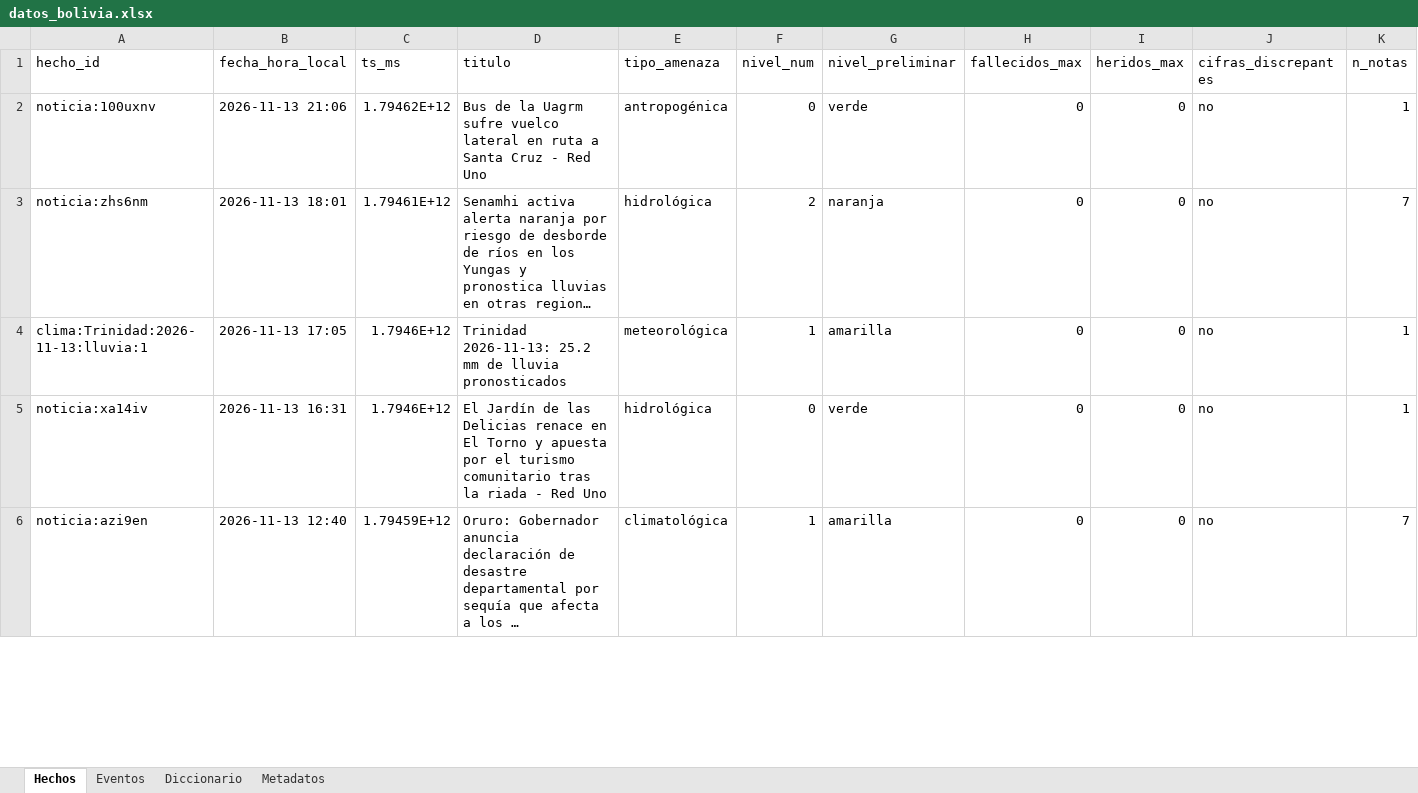
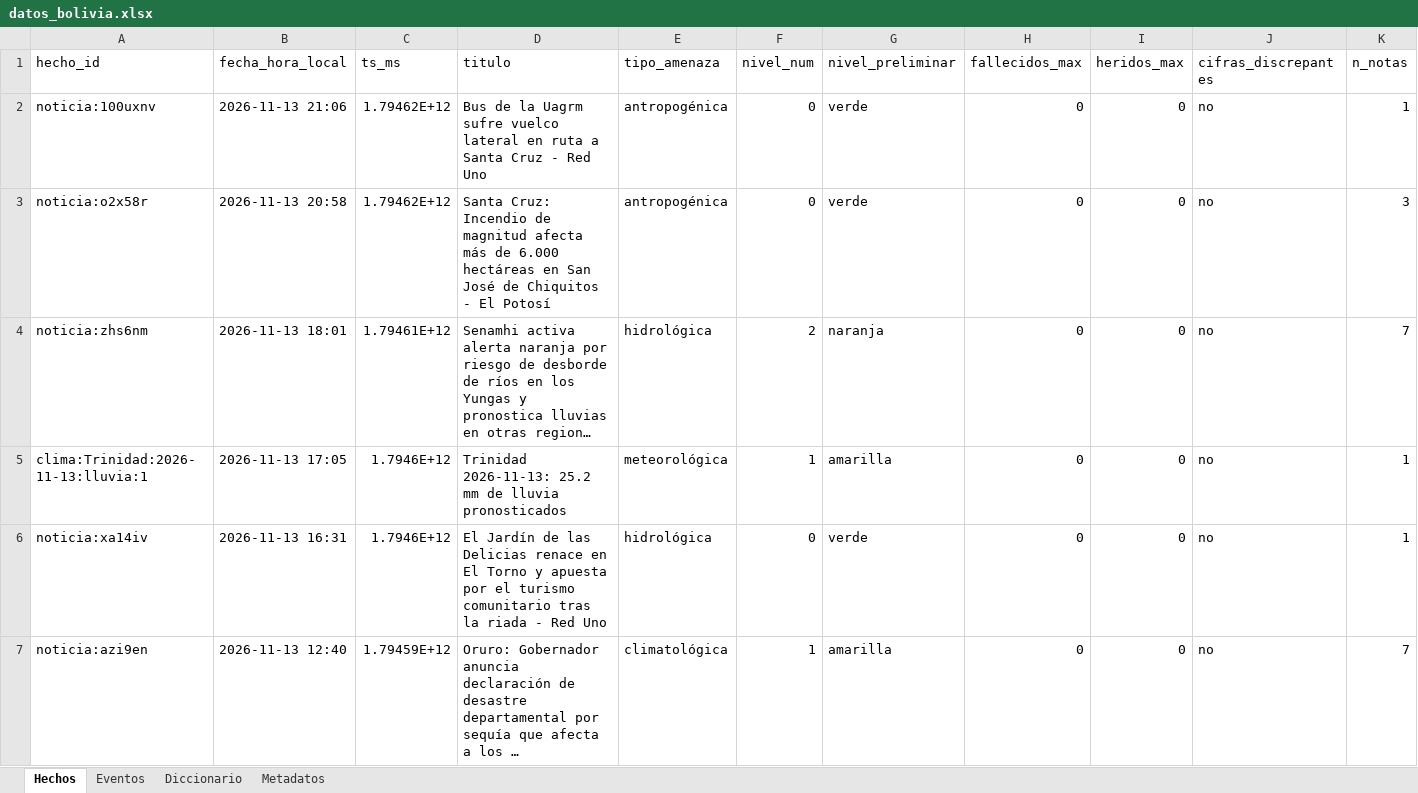
Before and after one commit to micangelarcangel-lang/sala-situacion-bolivia, an Excel workbook: docs/datos/datos_bolivia.xlsx, sheet Hechos, drawn as a sheet; only a part is shown; long unchanged cells end in …; values as stored, in another font and other column widths than the file's, no borders; rows hold the shown columns only; the diff covers the shown part only; the diff names each change by its address in the sheet, - before the commit and + after, or states it on an @@ line.

```diff
--- a/docs/datos/datos_bolivia.xlsx (sheet Hechos)
+++ b/docs/datos/datos_bolivia.xlsx (sheet Hechos)
+row 3: noticia:o2x58r | 2026-11-13 20:58 | 1.79462E+12 | Santa Cruz: Incendio de magnitud afecta más de 6.000 hectáreas en San José de Chiquitos - El Potosí | antropogénica | 0 | verde | 0 | 0 | no | 3
```
Also changed, not shown: 1 added row and 1 removed row elsewhere in this sheet, sheet Eventos, sheet Metadatos, 26 other files.
